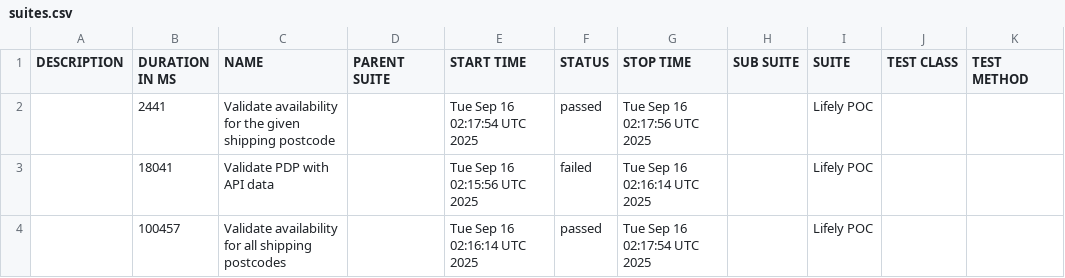
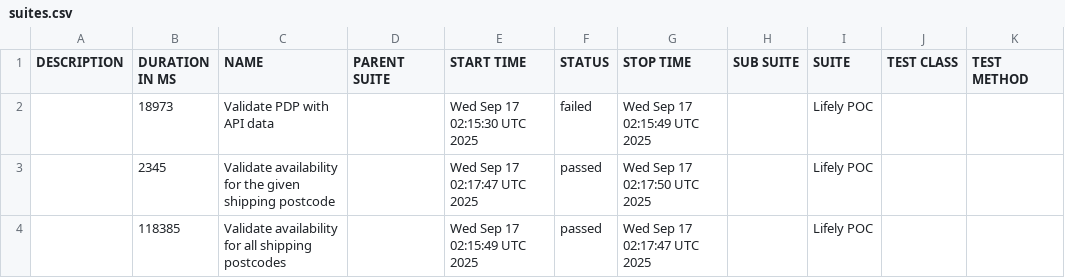
Before and after one commit to Het0603/E-Living, a CSV file: data/suites.csv, drawn as a sheet.

```diff
--- a/data/suites.csv
+++ b/data/suites.csv
@@ -1,4 +1,4 @@
 "DESCRIPTION","DURATION IN MS","NAME","PARENT SUITE","START TIME","STATUS","STOP TIME","SUB SUITE","SUITE","TEST CLASS","TEST METHOD"
-"","2441","Validate availability for the given shipping postcode","","Tue Sep 16 02:17:54 UTC 2025","passed","Tue Sep 16 02:17:56 UTC 2025","","Lifely POC","",""
-"","18041","Validate PDP with API data","","Tue Sep 16 02:15:56 UTC 2025","failed","Tue Sep 16 02:16:14 UTC 2025","","Lifely POC","",""
-"","100457","Validate availability for all shipping postcodes","","Tue Sep 16 02:16:14 UTC 2025","passed","Tue Sep 16 02:17:54 UTC 2025","","Lifely POC","",""
+"","18973","Validate PDP with API data","","Wed Sep 17 02:15:30 UTC 2025","failed","Wed Sep 17 02:15:49 UTC 2025","","Lifely POC","",""
+"","2345","Validate availability for the given shipping postcode","","Wed Sep 17 02:17:47 UTC 2025","passed","Wed Sep 17 02:17:50 UTC 2025","","Lifely POC","",""
+"","118385","Validate availability for all shipping postcodes","","Wed Sep 17 02:15:49 UTC 2025","passed","Wed Sep 17 02:17:47 UTC 2025","","Lifely POC","",""
```
Also changed, not shown: 25 other files.
